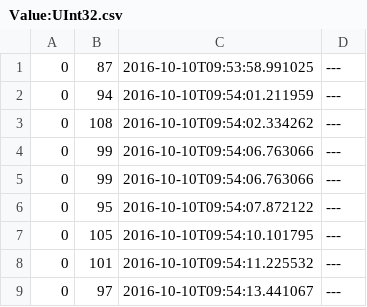
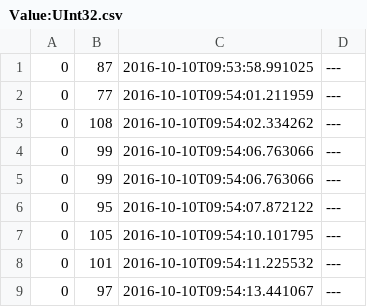
Before and after one commit to ASNeG/OpcUaHistoryServer, a CSV file: tst/scripts/data/Value:UInt32.csv, drawn as a sheet; only a part is shown.

Commit message:
update test script

```diff
--- a/tst/scripts/data/Value:UInt32.csv
+++ b/tst/scripts/data/Value:UInt32.csv
@@ -1,3 +1,3 @@
 "0","87","2016-10-10T09:53:58.991025","---"
-"0","94","2016-10-10T09:54:01.211959","---"
+"0","77","2016-10-10T09:54:01.211959","---"
 "0","108","2016-10-10T09:54:02.334262","---"
```
Also changed, not shown: 2 other files.
